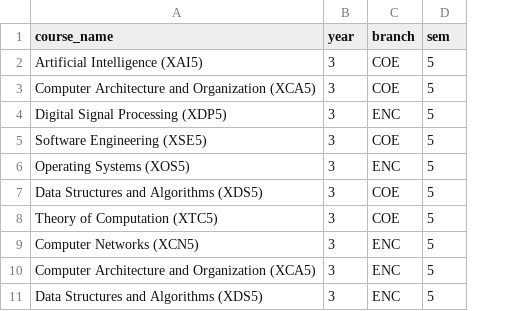
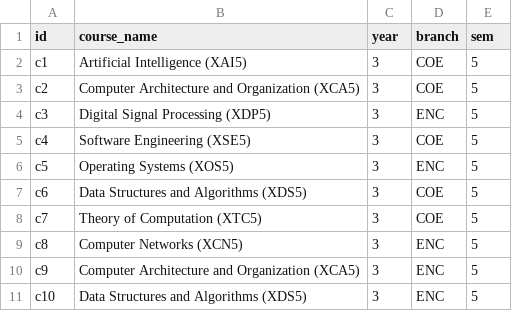
Before and after one commit to chaitanyaKaushal/2ndDecimal, a CSV file: course.csv, drawn as a sheet; the diff names each change by its address in the sheet, - before the commit and + after, or states it on an @@ line.

Commit message:
added course opening backen code

```diff
--- a/course.csv
+++ b/course.csv
+column A (id), rows 2-11: c1 | c2 | c3 | c4 | c5 | c6 | c7 | c8 | c9 | c10
```
Also changed, not shown: teacher.csv, 5 other files.
